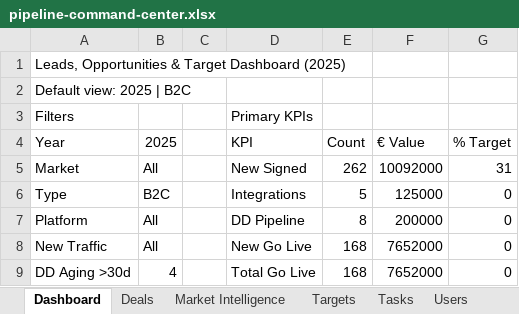
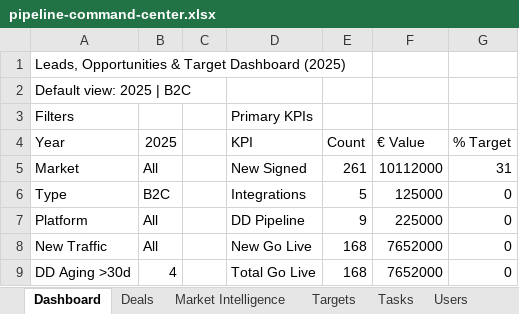
Before and after one commit to comercial24122025-blip/SalesRep, an Excel workbook: data/pipeline-command-center.xlsx, sheet Dashboard, drawn as a sheet; values as stored, in another font and other column widths than the file's, no borders; the diff names each change by its address in the sheet, - before the commit and + after, or states it on an @@ line.

```diff
--- a/data/pipeline-command-center.xlsx (sheet Dashboard)
+++ b/data/pipeline-command-center.xlsx (sheet Dashboard)
-E5 (Count): 262
+E5 (Count): 261
-F5 (€ Value): 10092000
+F5 (€ Value): 10112000
-E7 (Count): 8
+E7 (Count): 9
-F7 (€ Value): 200000
+F7 (€ Value): 225000
```
Also changed, not shown: sheet Deals, sheet Tasks, sheet Workspace, other sheet tabs, 1 other file.
